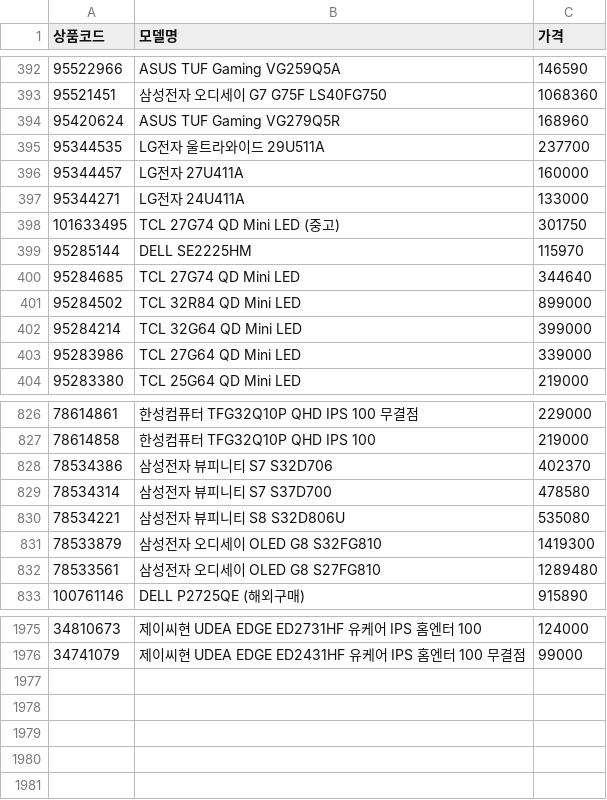
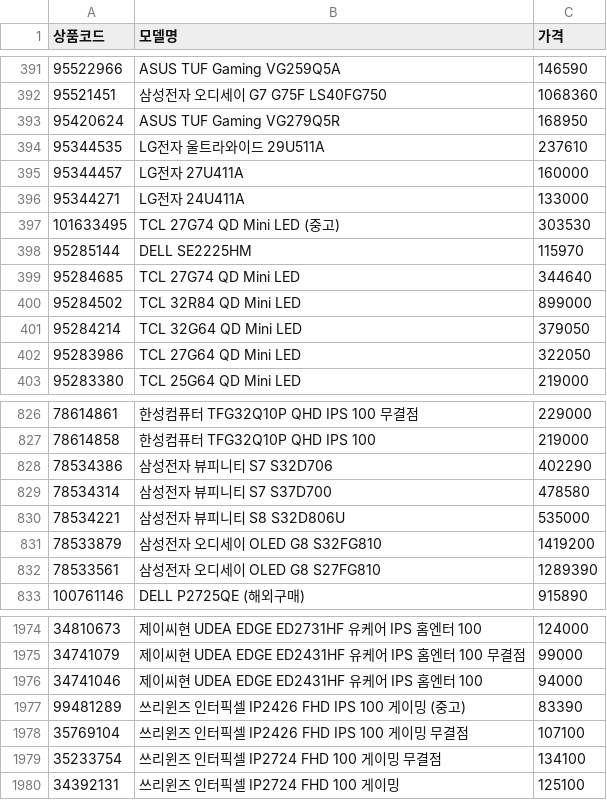
Before and after one commit to kwondohoon1/danawa-monitor-crawler, a CSV file: monitor_list.csv, drawn as a sheet; only a part is shown, gaps mark what is left out; the diff covers the shown part only.

Commit message:
📊 monitor_list.csv 자동 업데이트

```diff
--- a/monitor_list.csv
+++ b/monitor_list.csv
@@ -393,7 +392,7 @@
 95521451,삼성전자 오디세이 G7 G75F LS40FG750,1068360
-95420624,ASUS TUF Gaming VG279Q5R,168960
-95344535,LG전자 울트라와이드 29U511A,237700
+95420624,ASUS TUF Gaming VG279Q5R,168950
+95344535,LG전자 울트라와이드 29U511A,237610
 95344457,LG전자 27U411A,160000
 95344271,LG전자 24U411A,133000
-101633495,TCL 27G74 QD Mini LED (중고),301750
+101633495,TCL 27G74 QD Mini LED (중고),303530
 95285144,DELL SE2225HM,115970
@@ -401,4 +400,4 @@
 95284502,TCL 32R84 QD Mini LED,899000
-95284214,TCL 32G64 QD Mini LED,399000
-95283986,TCL 27G64 QD Mini LED,339000
+95284214,TCL 32G64 QD Mini LED,379050
+95283986,TCL 27G64 QD Mini LED,322050
 95283380,TCL 25G64 QD Mini LED,219000
@@ -827,7 +827,7 @@
 78614858,한성컴퓨터 TFG32Q10P QHD IPS 100,219000
-78534386,삼성전자 뷰피니티 S7 S32D706,402370
+78534386,삼성전자 뷰피니티 S7 S32D706,402290
 78534314,삼성전자 뷰피니티 S7 S37D700,478580
-78534221,삼성전자 뷰피니티 S8 S32D806U,535080
-78533879,삼성전자 오디세이 OLED G8 S32FG810,1419300
-78533561,삼성전자 오디세이 OLED G8 S27FG810,1289480
+78534221,삼성전자 뷰피니티 S8 S32D806U,535000
+78533879,삼성전자 오디세이 OLED G8 S32FG810,1419200
+78533561,삼성전자 오디세이 OLED G8 S27FG810,1289390
 100761146,DELL P2725QE (해외구매),915890
@@ -1976 +1975,6 @@
 34741079,제이씨현 UDEA EDGE ED2431HF 유케어 IPS 홈엔터 100 무결점,99000
+34741046,제이씨현 UDEA EDGE ED2431HF 유케어 IPS 홈엔터 100,94000
+99481289,쓰리윈즈 인터픽셀 IP2426 FHD IPS 100 게이밍 (중고),83390
+35769104,쓰리윈즈 인터픽셀 IP2426 FHD IPS 100 게이밍 무결점,107100
+35233754,쓰리윈즈 인터픽셀 IP2724 FHD 100 게이밍 무결점,134100
+34392131,쓰리윈즈 인터픽셀 IP2724 FHD 100 게이밍,125100
```
Also changed, not shown: 1 added row, 2 removed rows and 137 edited cells elsewhere in this file.
